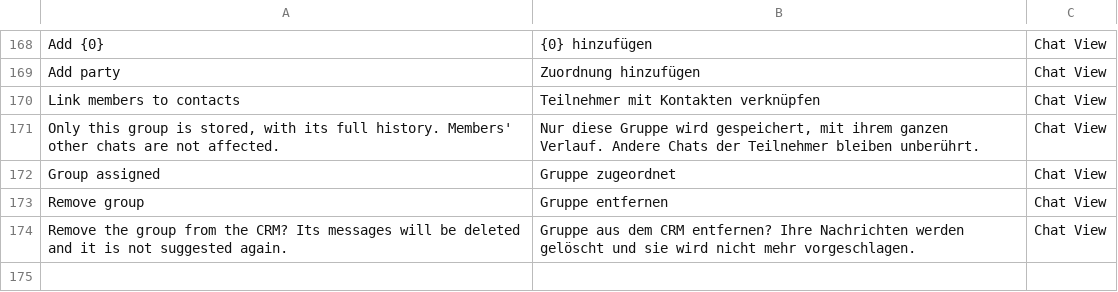
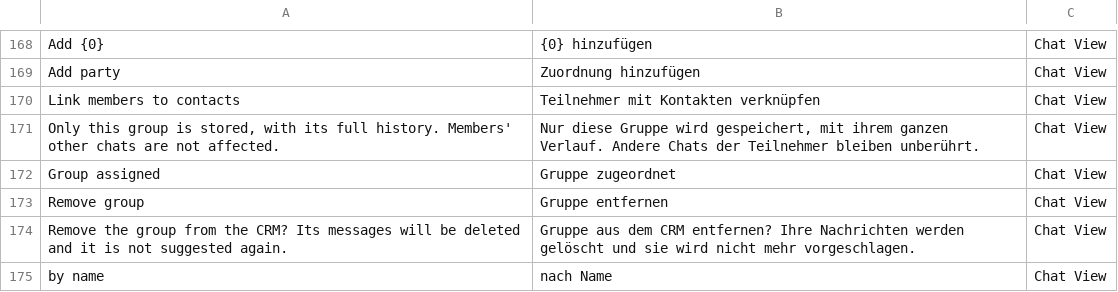
Before and after one commit to EffizienzAgent/chatsync, a CSV file: chatsync/translations/de.csv, drawn as a sheet; only a part is shown, gaps mark what is left out; the diff names each change by its address in the sheet, - before the commit and + after, or states it on an @@ line.

```diff
--- a/chatsync/translations/de.csv
+++ b/chatsync/translations/de.csv
+row 175: by name | nach Name | Chat View
```
Also changed, not shown: 8 other files.
